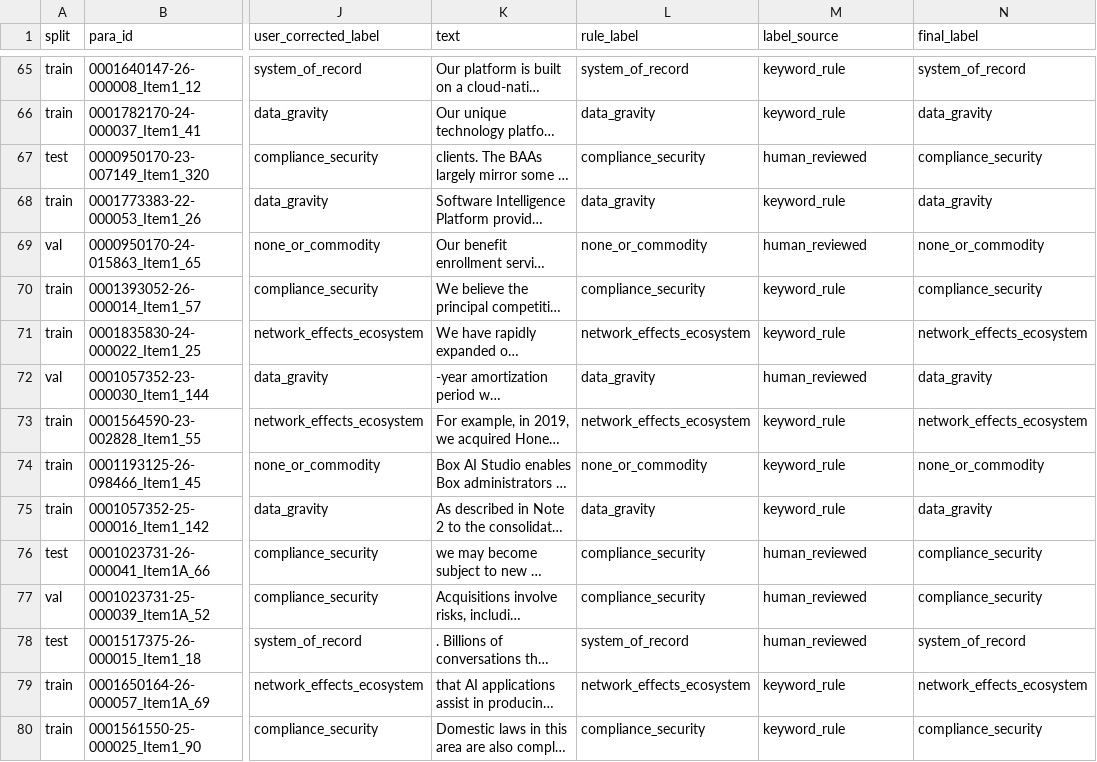
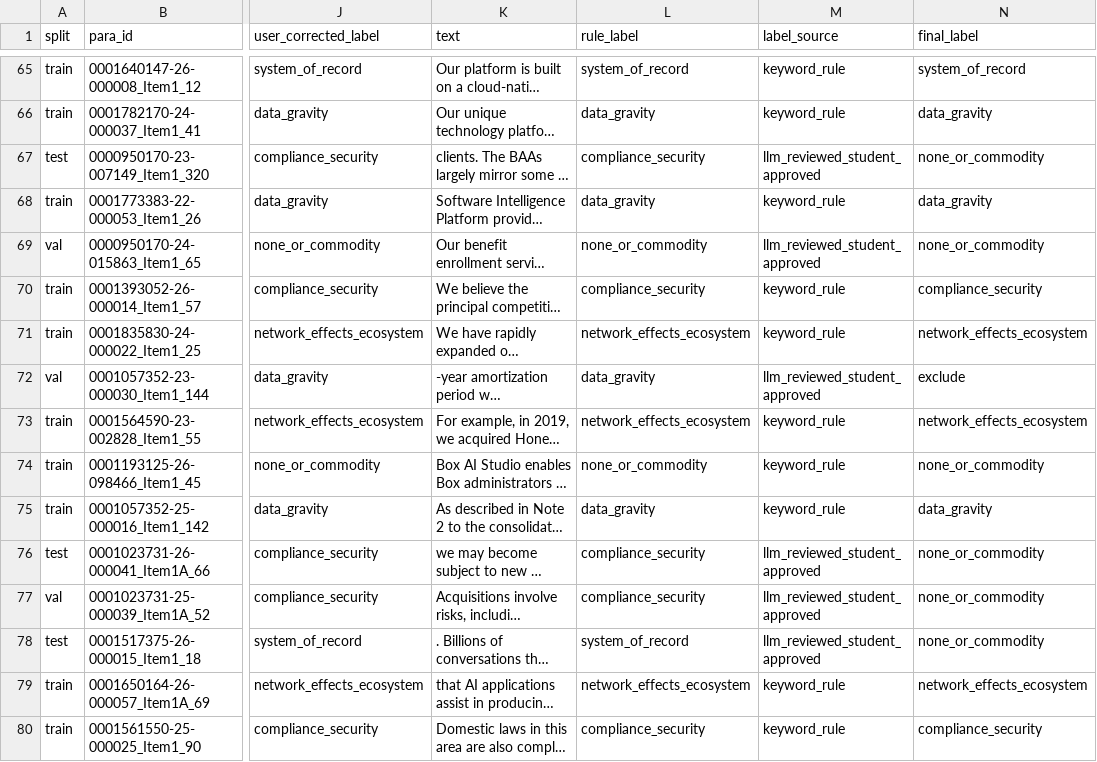
Before and after one commit to Eaterofsouls/saas-pulse, a CSV file: dataset/gold_10k_moats.csv, drawn as a sheet; only a part is shown, gaps mark what is left out; long unchanged cells end in …; the diff covers the shown part only; the diff names each change by its address in the sheet, - before the commit and + after, or states it on an @@ line.

Commit message:
step 11: kernel version 11 pushed to kaggle with student-approved labels

```diff
--- a/dataset/gold_10k_moats.csv
+++ b/dataset/gold_10k_moats.csv
-M67 (label_source): human_reviewed
+M67 (label_source): llm_reviewed_student_approved
-N67 (final_label): compliance_security
+N67 (final_label): none_or_commodity
-M69 (label_source): human_reviewed
+M69 (label_source): llm_reviewed_student_approved
-M72 (label_source): human_reviewed
+M72 (label_source): llm_reviewed_student_approved
-N72 (final_label): data_gravity
+N72 (final_label): exclude
-M76:M78 (label_source): human_reviewed
+M76:M78 (label_source): llm_reviewed_student_approved
-N76:N77 (final_label): compliance_security
+N76:N77 (final_label): none_or_commodity
-N78 (final_label): system_of_record
+N78 (final_label): none_or_commodity
```
Also changed, not shown: 75 edited cells elsewhere in this file, dataset/MANIFEST.csv, dataset/gold_hn_stance.csv, 8 other files.
